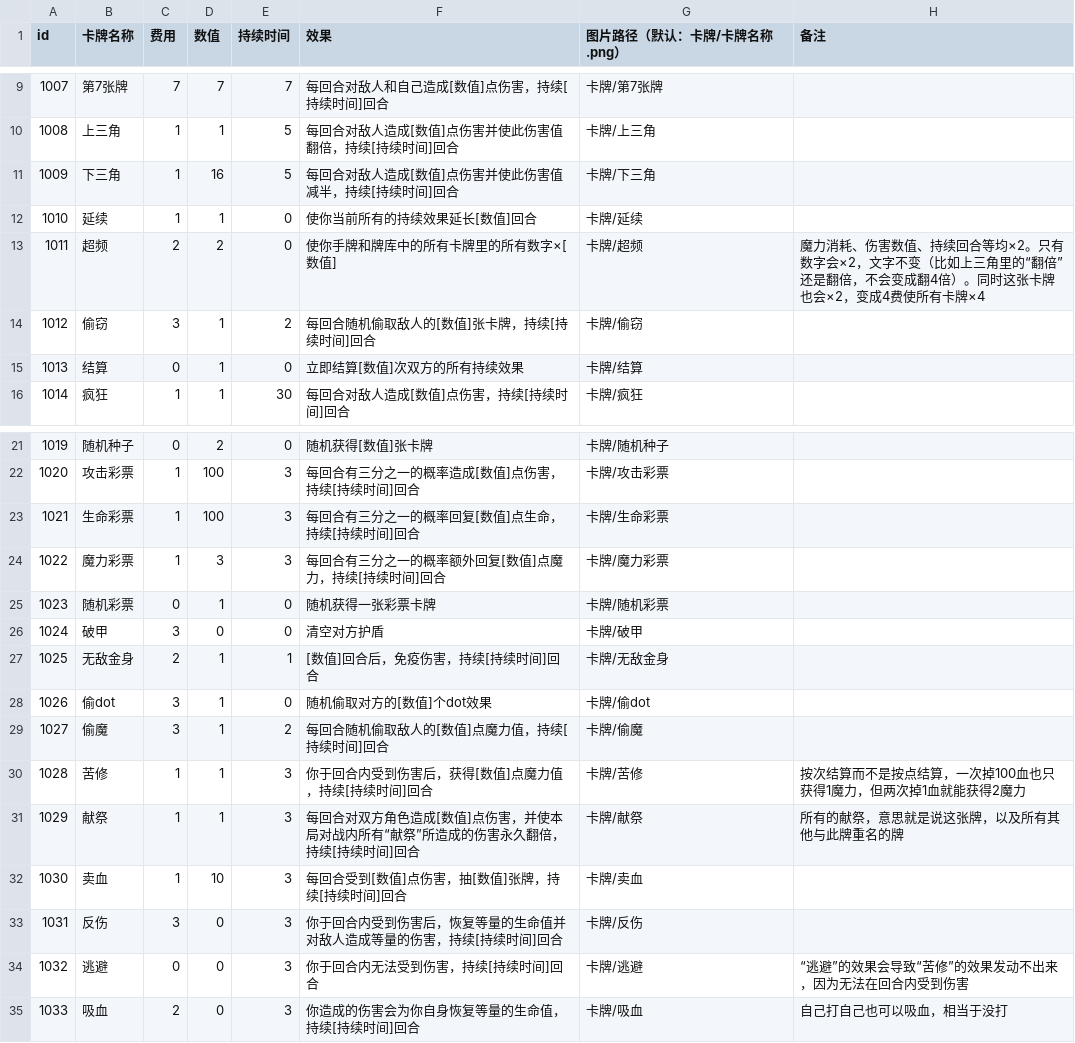
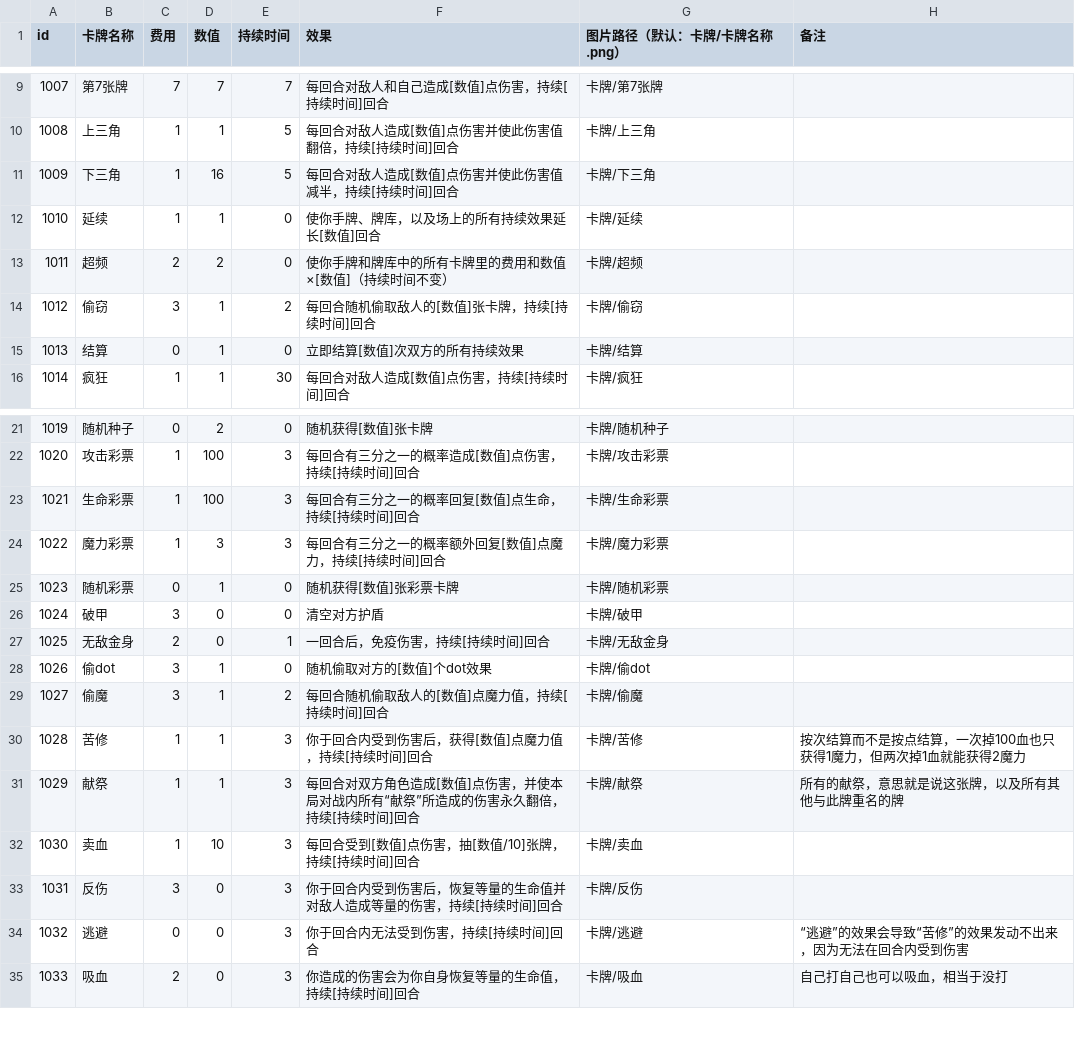
Before and after one commit to Gove2004/Damage-Over-Time, a CSV file: Assets/Resources/cards.csv, drawn as a sheet; only a part is shown, gaps mark what is left out; the diff names each change by its address in the sheet, - before the commit and + after, or states it on an @@ line.

```diff
--- a/Assets/Resources/cards.csv
+++ b/Assets/Resources/cards.csv
-F12 (效果): 使你当前所有的持续效果延长[数值]回合
+F12 (效果): 使你手牌、牌库，以及场上的所有持续效果延长[数值]回合
-F13 (效果): 使你手牌和牌库中的所有卡牌里的所有数字×[数值]
+F13 (效果): 使你手牌和牌库中的所有卡牌里的费用和数值×[数值]（持续时间不变）
-H13 (备注): 魔力消耗、伤害数值、持续回合等均×2。只有数字会×2，文字不变（比如上三角里的“翻倍”还是翻倍，不会变成翻4倍）。同时这张卡牌也会×2，变成4费使所有卡牌×4
+H13 (备注): (empty)
-F25 (效果): 随机获得一张彩票卡牌
+F25 (效果): 随机获得[数值]张彩票卡牌
-D27 (数值): 1
+D27 (数值): 0
-F27 (效果): [数值]回合后，免疫伤害，持续[持续时间]回合
+F27 (效果): 一回合后，免疫伤害，持续[持续时间]回合
-F32 (效果): 每回合受到[数值]点伤害，抽[数值]张牌，持续[持续时间]回合
+F32 (效果): 每回合受到[数值]点伤害，抽[数值/10]张牌，持续[持续时间]回合
```
Also changed, not shown: 2 other files.
